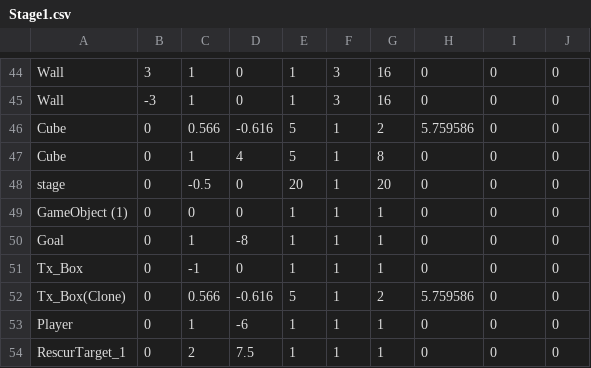
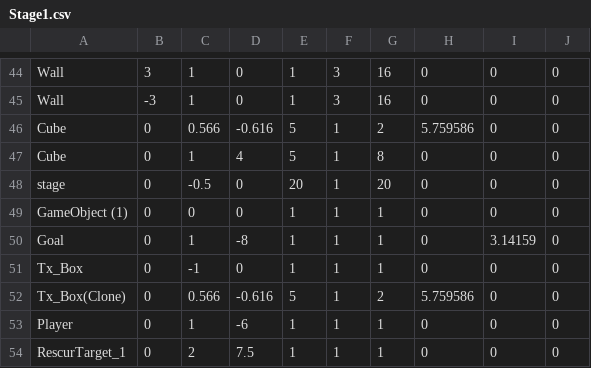
Before and after one commit to takuni234/Dteam, a CSV file: ゲーム開発/FullSample100/media/Stage1.csv, drawn as a sheet; only a part is shown, gaps mark what is left out.

```diff
--- a/ゲーム開発/FullSample100/media/Stage1.csv
+++ b/ゲーム開発/FullSample100/media/Stage1.csv
@@ -49,3 +49,3 @@ stage,0,-0.5,0,20,1,20,0,0,0
 GameObject (1),0,0,0,1,1,1,0,0,0
-Goal,0,1,-8,1,1,1,0,0,0
+Goal,0,1,-8,1,1,1,0,3.14159,0
 Tx_Box,0,-1,0,1,1,1,0,0,0
```
Also changed, not shown: ゲーム開発/FullSample100/media/SaveData25.csv, ゲーム開発/FullSample100/media/Stage2.csv, 24 other files.
